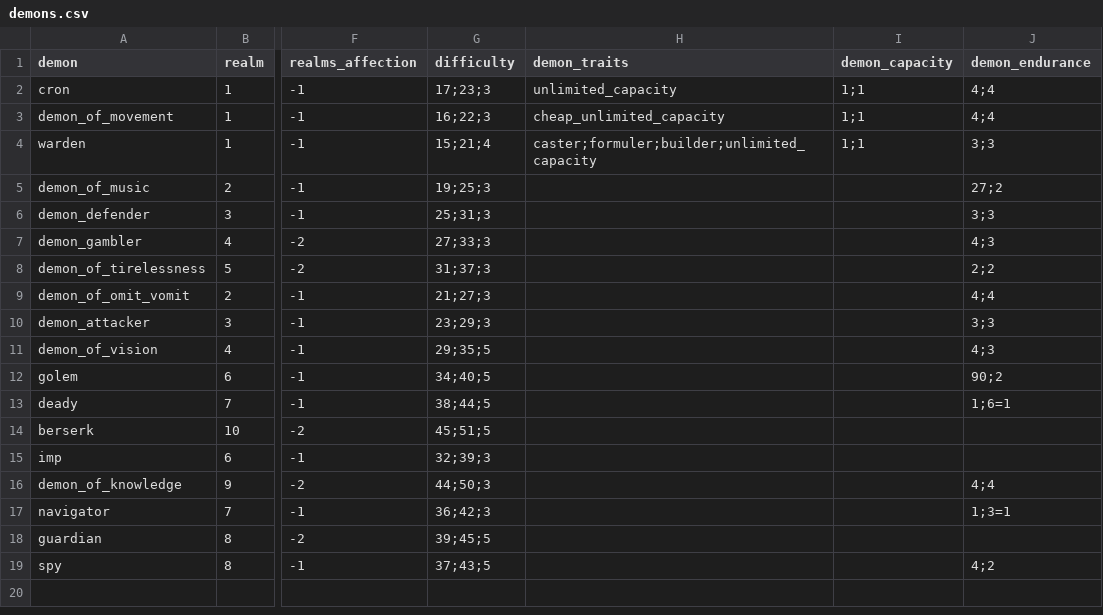
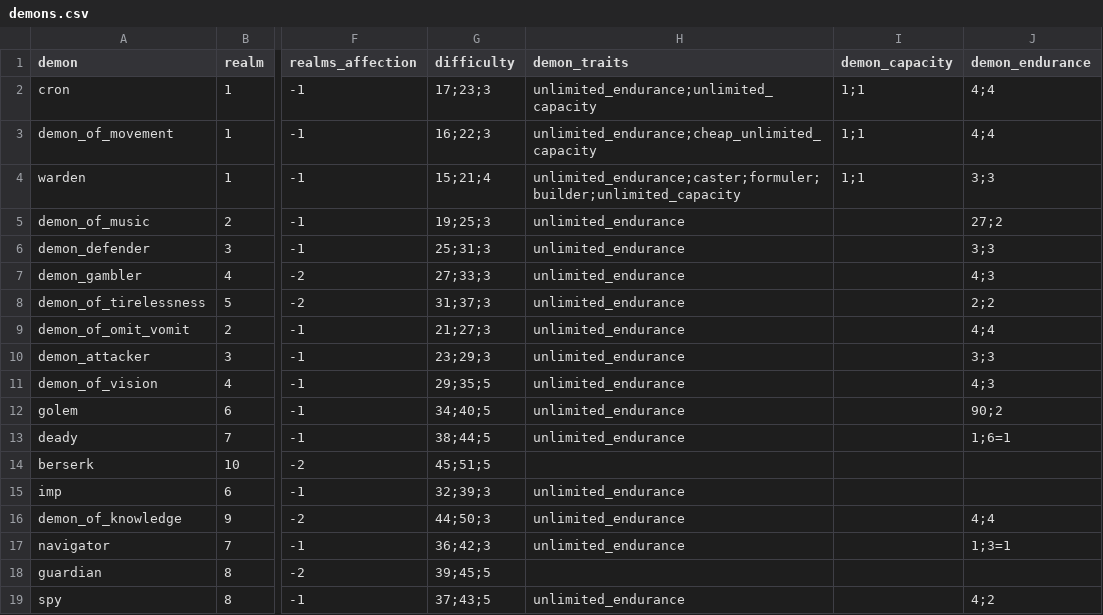
Before and after one commit to drdplusinfo/tables, a CSV file: DrdPlus/Tables/Theurgist/Demons/data/demons.csv, drawn as a sheet; only a part is shown, gaps mark what is left out; the diff names each change by its address in the sheet, - before the commit and + after, or states it on an @@ line.

Commit message:
Added missing demon trait and fixed realm increment caused by a trait

```diff
--- a/DrdPlus/Tables/Theurgist/Demons/data/demons.csv
+++ b/DrdPlus/Tables/Theurgist/Demons/data/demons.csv
-H2 (demon_traits): unlimited_capacity
+H2 (demon_traits): unlimited_endurance;unlimited_capacity
-H3 (demon_traits): cheap_unlimited_capacity
+H3 (demon_traits): unlimited_endurance;cheap_unlimited_capacity
-H4 (demon_traits): caster;formuler;builder;unlimited_capacity
+H4 (demon_traits): unlimited_endurance;caster;formuler;builder;unlimited_capacity
-H5:H13 (demon_traits): (empty)
+H5:H13 (demon_traits): unlimited_endurance
-H15:H17 (demon_traits): (empty)
+H15:H17 (demon_traits): unlimited_endurance
-H19 (demon_traits): (empty)
+H19 (demon_traits): unlimited_endurance
```
Also changed, not shown: 20 other files.
